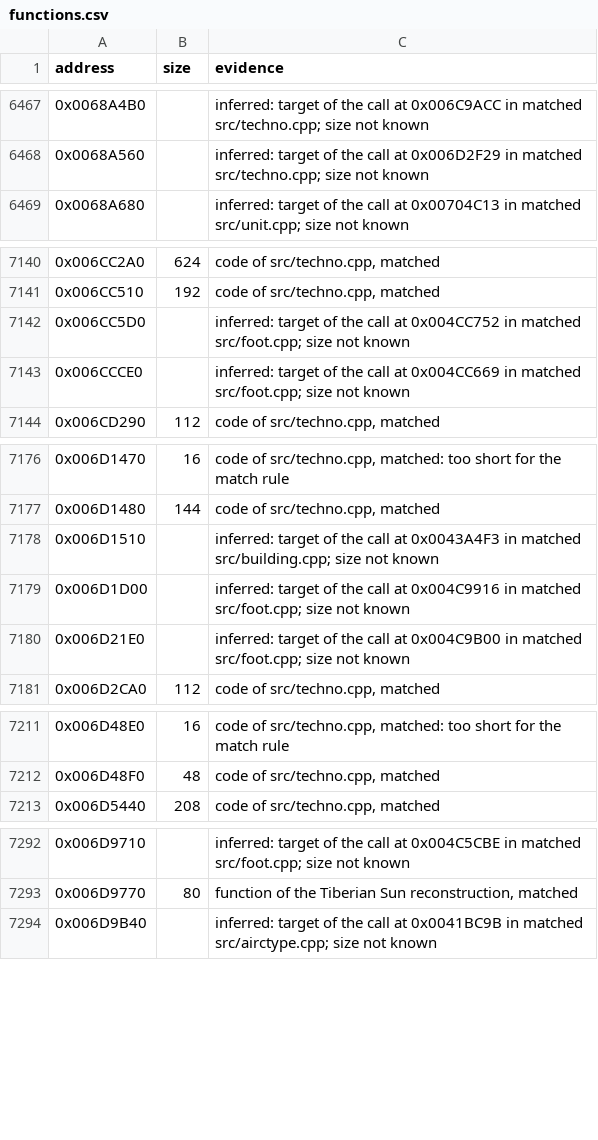
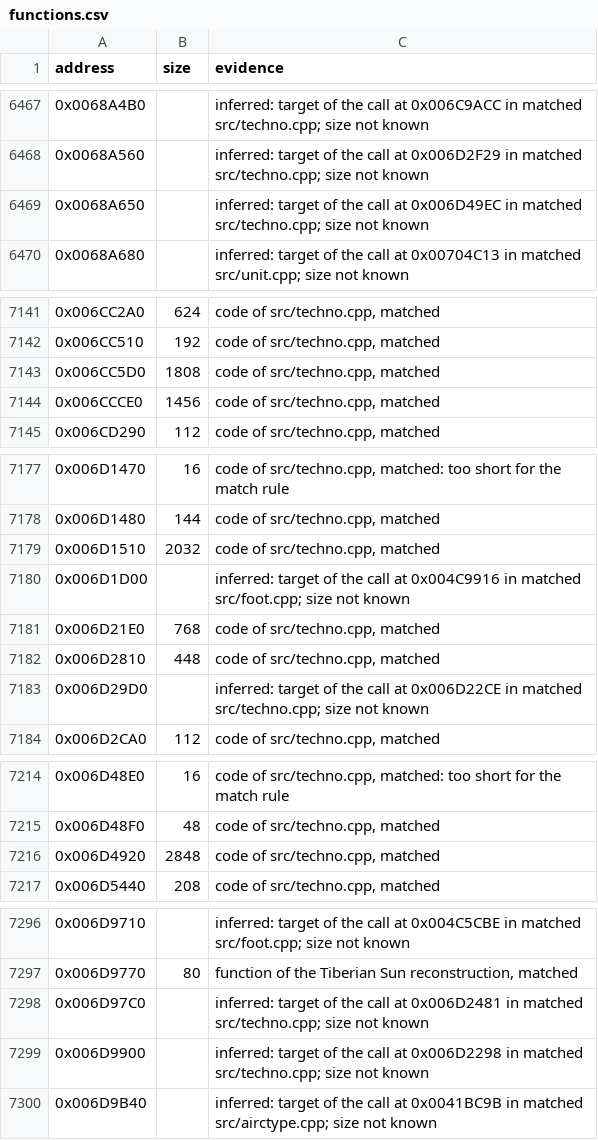
Before and after one commit to meastes/RedAlert2, a CSV file: config/ra2-1.006/functions.csv, drawn as a sheet; only a part is shown, gaps mark what is left out; the diff covers the shown part only.

Commit message:
Match 8 more techno.cpp functions

```diff
--- a/config/ra2-1.006/functions.csv
+++ b/config/ra2-1.006/functions.csv
@@ -6468,2 +6468,3 @@ address,size,evidence
 0x0068A560,,"inferred: target of the call at 0x006D2F29 in matched src/techno.cpp; size not known"
+0x0068A650,,"inferred: target of the call at 0x006D49EC in matched src/techno.cpp; size not known"
 0x0068A680,,"inferred: target of the call at 0x00704C13 in matched src/unit.cpp; size not known"
@@ -7141,4 +7142,4 @@ address,size,evidence
 0x006CC510,192,"code of src/techno.cpp, matched"
-0x006CC5D0,,"inferred: target of the call at 0x004CC752 in matched src/foot.cpp; size not known"
-0x006CCCE0,,"inferred: target of the call at 0x004CC669 in matched src/foot.cpp; size not known"
+0x006CC5D0,1808,"code of src/techno.cpp, matched"
+0x006CCCE0,1456,"code of src/techno.cpp, matched"
 0x006CD290,112,"code of src/techno.cpp, matched"
@@ -7177,5 +7178,7 @@ address,size,evidence
 0x006D1480,144,"code of src/techno.cpp, matched"
-0x006D1510,,"inferred: target of the call at 0x0043A4F3 in matched src/building.cpp; size not known"
+0x006D1510,2032,"code of src/techno.cpp, matched"
 0x006D1D00,,"inferred: target of the call at 0x004C9916 in matched src/foot.cpp; size not known"
-0x006D21E0,,"inferred: target of the call at 0x004C9B00 in matched src/foot.cpp; size not known"
+0x006D21E0,768,"code of src/techno.cpp, matched"
+0x006D2810,448,"code of src/techno.cpp, matched"
+0x006D29D0,,"inferred: target of the call at 0x006D22CE in matched src/techno.cpp; size not known"
 0x006D2CA0,112,"code of src/techno.cpp, matched"
@@ -7212,2 +7215,3 @@ address,size,evidence
 0x006D48F0,48,"code of src/techno.cpp, matched"
+0x006D4920,2848,"code of src/techno.cpp, matched"
 0x006D5440,208,"code of src/techno.cpp, matched"
@@ -7293,2 +7297,4 @@ address,size,evidence
 0x006D9770,80,"function of the Tiberian Sun reconstruction, matched"
+0x006D97C0,,"inferred: target of the call at 0x006D2481 in matched src/techno.cpp; size not known"
+0x006D9900,,"inferred: target of the call at 0x006D2298 in matched src/techno.cpp; size not known"
 0x006D9B40,,"inferred: target of the call at 0x0041BC9B in matched src/airctype.cpp; size not known"
```
Also changed, not shown: 4 edited cells elsewhere in this file, config/ra2-1.006/modules.csv, 1 other file.
